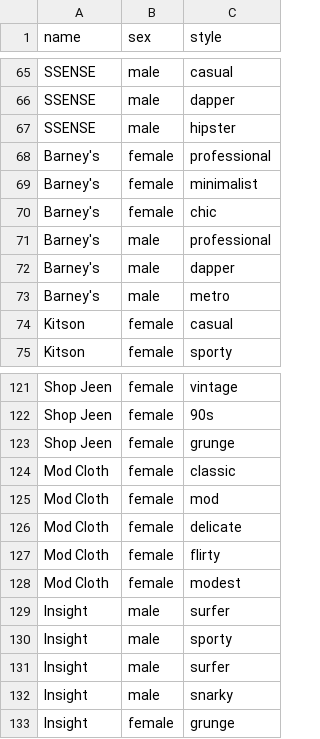
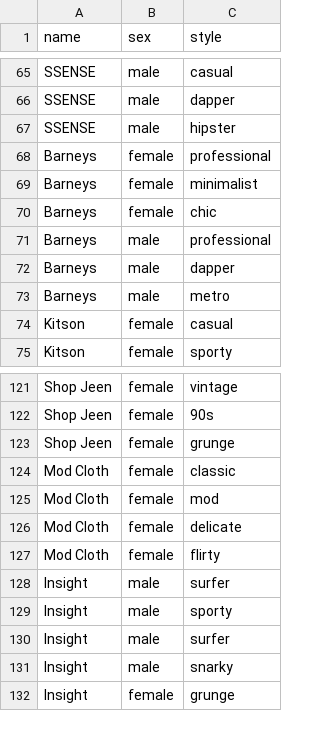
Before and after one commit to lindseylee/select-my-store, a CSV file: app/assets/docs/styledb.csv, drawn as a sheet; only a part is shown, gaps mark what is left out.

```diff
--- a/app/assets/docs/styledb.csv
+++ b/app/assets/docs/styledb.csv
@@ -67,8 +67,8 @@ SSENSE,male,dapper
 SSENSE,male,hipster
-Barney's,female,professional
-Barney's,female,minimalist
-Barney's,female,chic
-Barney's,male,professional
-Barney's,male,dapper
-Barney's,male,metro
+Barneys,female,professional
+Barneys,female,minimalist
+Barneys,female,chic
+Barneys,male,professional
+Barneys,male,dapper
+Barneys,male,metro
 Kitson,female,casual
@@ -127,3 +127,2 @@ Mod Cloth,female,delicate
 Mod Cloth,female,flirty
-Mod Cloth,female,modest
 Insight,male,surfer
```
Also changed, not shown: app/assets/docs/storedb.csv.
